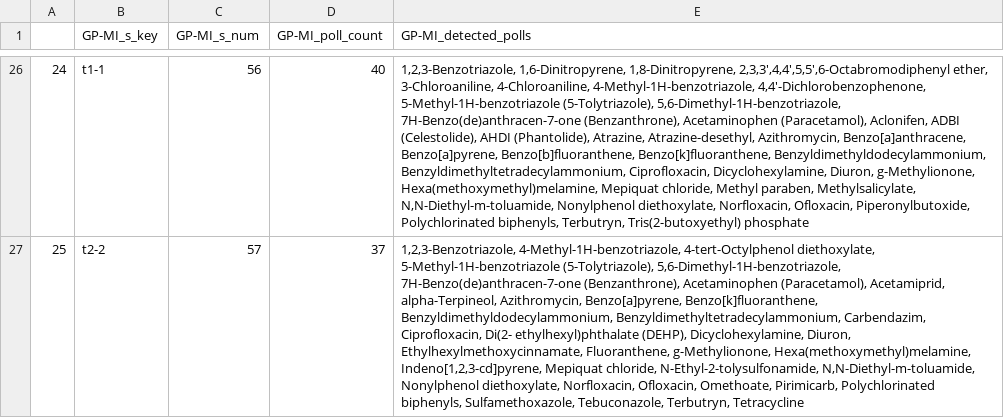
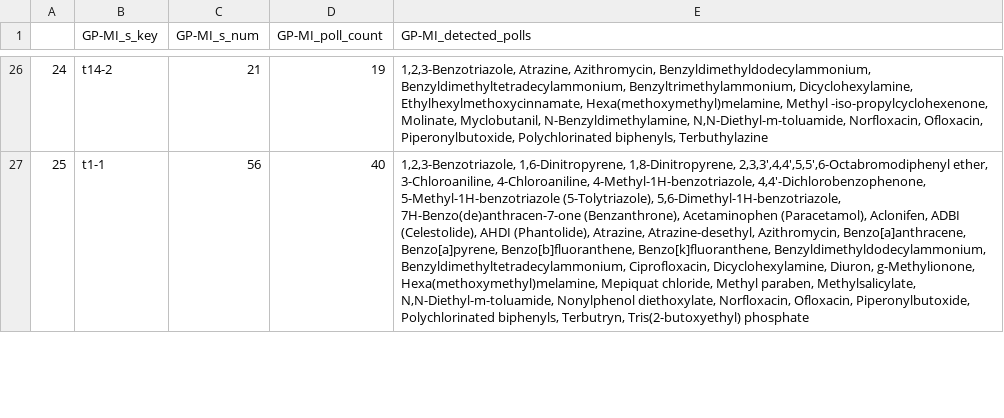
Before and after one commit to SWAIN-Project/Ergene-Data, a CSV file: baseline-results/gpmi_placements.csv, drawn as a sheet; only a part is shown, gaps mark what is left out; the diff covers the shown part only; the diff names each change by its address in the sheet, - before the commit and + after, or states it on an @@ line.

```diff
--- a/baseline-results/gpmi_placements.csv
+++ b/baseline-results/gpmi_placements.csv
-B26 (GP-MI_s_key): t1-1
+B26 (GP-MI_s_key): t14-2
-C26 (GP-MI_s_num): 56
+C26 (GP-MI_s_num): 21
-D26 (GP-MI_poll_count): 40
+D26 (GP-MI_poll_count): 19
-E26 (GP-MI_detected_polls): 1,2,3-Benzotriazole, 1,6-Dinitropyrene, 1,8-Dinitropyrene, 2,3,3',4,4',5,5',6-Octabromodiphenyl ether, 3-Chloroaniline, 4-Chloroaniline, 4-Methyl-1H-benzotriazole, 4,4'-Dichlorobenzophenone, 5-Methyl-1H-benzotriazole (5-Tolytriazole), 5,6-Dimethyl-1H-benzotriazole, 7H-Benzo(de)anthracen-7-one (Benzanthrone), Acetaminophen (Paracetamol), Aclonifen, ADBI (Celestolide), AHDI (Phantolide), Atrazine, Atrazine-desethyl, Azithromycin, Benzo[a]anthracene, Benzo[a]pyrene, Benzo[b]fluoranthene, Benzo[k]fluoranthene, Benzyldimethyldodecylammonium, Benzyldimethyltetradecylammonium, Ciprofloxacin, Dicyclohexylamine, Diuron, g-Methylionone, Hexa(methoxymethyl)melamine, Mepiquat chloride, Methyl paraben, Methylsalicylate, N,N-Diethyl-m-toluamide, Nonylphenol diethoxylate, Norfloxacin, Ofloxacin, Piperonylbutoxide, Polychlorinated biphenyls, Terbutryn, Tris(2-butoxyethyl) phosphate
+E26 (GP-MI_detected_polls): 1,2,3-Benzotriazole, Atrazine, Azithromycin, Benzyldimethyldodecylammonium, Benzyldimethyltetradecylammonium, Benzyltrimethylammonium, Dicyclohexylamine, Ethylhexylmethoxycinnamate, Hexa(methoxymethyl)melamine, Methyl -iso-propylcyclohexenone, Molinate, Myclobutanil, N-Benzyldimethylamine, N,N-Diethyl-m-toluamide, Norfloxacin, Ofloxacin, Piperonylbutoxide, Polychlorinated biphenyls, Terbuthylazine
-B27 (GP-MI_s_key): t2-2
+B27 (GP-MI_s_key): t1-1
-C27 (GP-MI_s_num): 57
+C27 (GP-MI_s_num): 56
-D27 (GP-MI_poll_count): 37
+D27 (GP-MI_poll_count): 40
-E27 (GP-MI_detected_polls): 1,2,3-Benzotriazole, 4-Methyl-1H-benzotriazole, 4-tert-Octylphenol diethoxylate, 5-Methyl-1H-benzotriazole (5-Tolytriazole), 5,6-Dimethyl-1H-benzotriazole, 7H-Benzo(de)anthracen-7-one (Benzanthrone), Acetaminophen (Paracetamol), Acetamiprid, alpha-Terpineol, Azithromycin, Benzo[a]pyrene, Benzo[k]fluoranthene, Benzyldimethyldodecylammonium, Benzyldimethyltetradecylammonium, Carbendazim, Ciprofloxacin, Di(2- ethylhexyl)phthalate (DEHP), Dicyclohexylamine, Diuron, Ethylhexylmethoxycinnamate, Fluoranthene, g-Methylionone, Hexa(methoxymethyl)melamine, Indeno[1,2,3-cd]pyrene, Mepiquat chloride, N-Ethyl-2-tolysulfonamide, N,N-Diethyl-m-toluamide, Nonylphenol diethoxylate, Norfloxacin, Ofloxacin, Omethoate, Pirimicarb, Polychlorinated biphenyls, Sulfamethoxazole, Tebuconazole, Terbutryn, Tetracycline
+E27 (GP-MI_detected_polls): 1,2,3-Benzotriazole, 1,6-Dinitropyrene, 1,8-Dinitropyrene, 2,3,3',4,4',5,5',6-Octabromodiphenyl ether, 3-Chloroaniline, 4-Chloroaniline, 4-Methyl-1H-benzotriazole, 4,4'-Dichlorobenzophenone, 5-Methyl-1H-benzotriazole (5-Tolytriazole), 5,6-Dimethyl-1H-benzotriazole, 7H-Benzo(de)anthracen-7-one (Benzanthrone), Acetaminophen (Paracetamol), Aclonifen, ADBI (Celestolide), AHDI (Phantolide), Atrazine, Atrazine-desethyl, Azithromycin, Benzo[a]anthracene, Benzo[a]pyrene, Benzo[b]fluoranthene, Benzo[k]fluoranthene, Benzyldimethyldodecylammonium, Benzyldimethyltetradecylammonium, Ciprofloxacin, Dicyclohexylamine, Diuron, g-Methylionone, Hexa(methoxymethyl)melamine, Mepiquat chloride, Methyl paraben, Methylsalicylate, N,N-Diethyl-m-toluamide, Nonylphenol diethoxylate, Norfloxacin, Ofloxacin, Piperonylbutoxide, Polychlorinated biphenyls, Terbutryn, Tris(2-butoxyethyl) phosphate
```
Also changed, not shown: 111 edited cells elsewhere in this file, baseline-results/mspqr_placements.csv, baseline-results/qpen_placements.csv, 3 other files.
